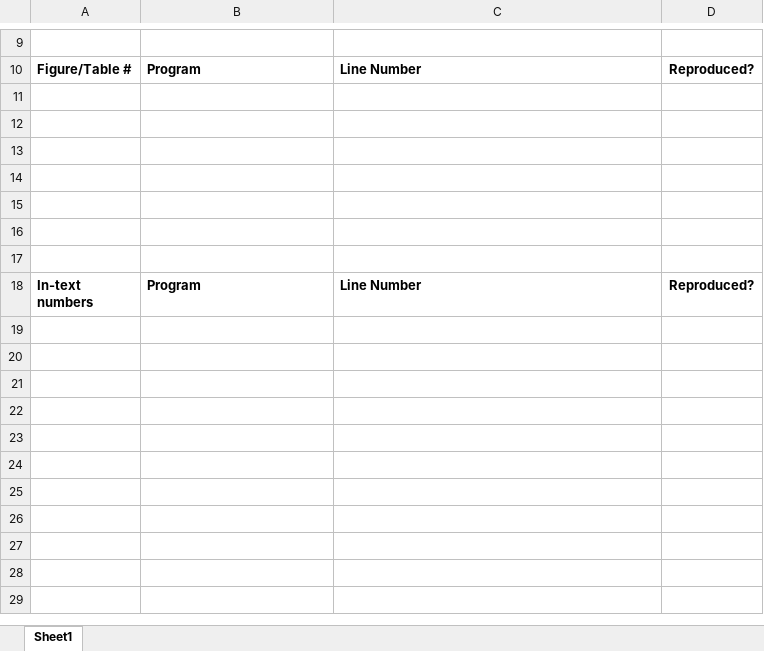
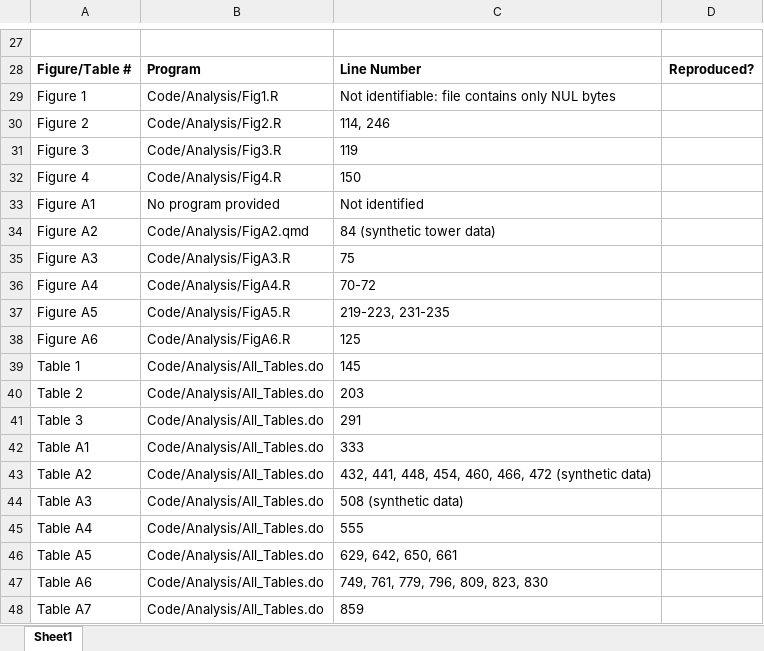
Before and after one commit to JPE-Reproducibility/JPE-Dube-20250296, an Excel workbook: package-output-map.xlsx, sheet Sheet1, drawn as a sheet; only a part is shown, gaps mark what is left out; the shorter side is filled out with more unchanged rows; values as stored, in another font and other column widths than the file's, no borders; addresses are those after the commit; the diff covers the shown part only; the diff names each change by its address in the sheet, - before the commit and + after, or states it on an @@ line.

```diff
--- a/package-output-map.xlsx (sheet Sheet1)
+++ b/package-output-map.xlsx (sheet Sheet1)
-row 29: (empty)
+row 29: Figure 1 | Code/Analysis/Fig1.R | Not identifiable: file contains only NUL bytes
-row 30: (empty)
+row 30: Figure 2 | Code/Analysis/Fig2.R | 114, 246
-row 31: (empty)
+row 31: Figure 3 | Code/Analysis/Fig3.R | 119
-row 32: (empty)
+row 32: Figure 4 | Code/Analysis/Fig4.R | 150
-row 33: (empty)
+row 33: Figure A1 | No program provided | Not identified
-row 34: (empty)
+row 34: Figure A2 | Code/Analysis/FigA2.qmd | 84 (synthetic tower data)
+row 35: Figure A3 | Code/Analysis/FigA3.R | 75
+row 36: Figure A4 | Code/Analysis/FigA4.R | 70-72
+row 37: Figure A5 | Code/Analysis/FigA5.R | 219-223, 231-235
+row 38: Figure A6 | Code/Analysis/FigA6.R | 125
+row 39: Table 1 | Code/Analysis/All_Tables.do | 145
+row 40: Table 2 | Code/Analysis/All_Tables.do | 203
+row 41: Table 3 | Code/Analysis/All_Tables.do | 291
+row 42: Table A1 | Code/Analysis/All_Tables.do | 333
+row 43: Table A2 | Code/Analysis/All_Tables.do | 432, 441, 448, 454, 460, 466, 472 (synthetic data)
+row 44: Table A3 | Code/Analysis/All_Tables.do | 508 (synthetic data)
+row 45: Table A4 | Code/Analysis/All_Tables.do | 555
+row 46: Table A5 | Code/Analysis/All_Tables.do | 629, 642, 650, 661
+row 47: Table A6 | Code/Analysis/All_Tables.do | 749, 761, 779, 796, 809, 823, 830
+row 48: Table A7 | Code/Analysis/All_Tables.do | 859
```
Also changed, not shown: 46 added rows, 16 edited cells and cell formats elsewhere in this sheet, 1 other file.
